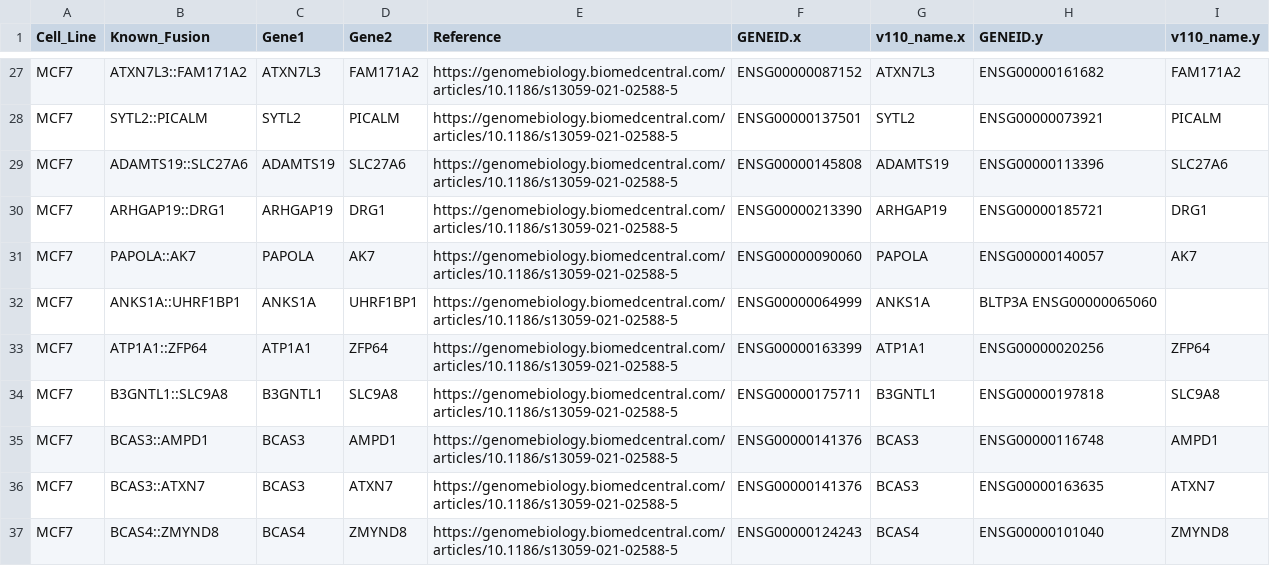
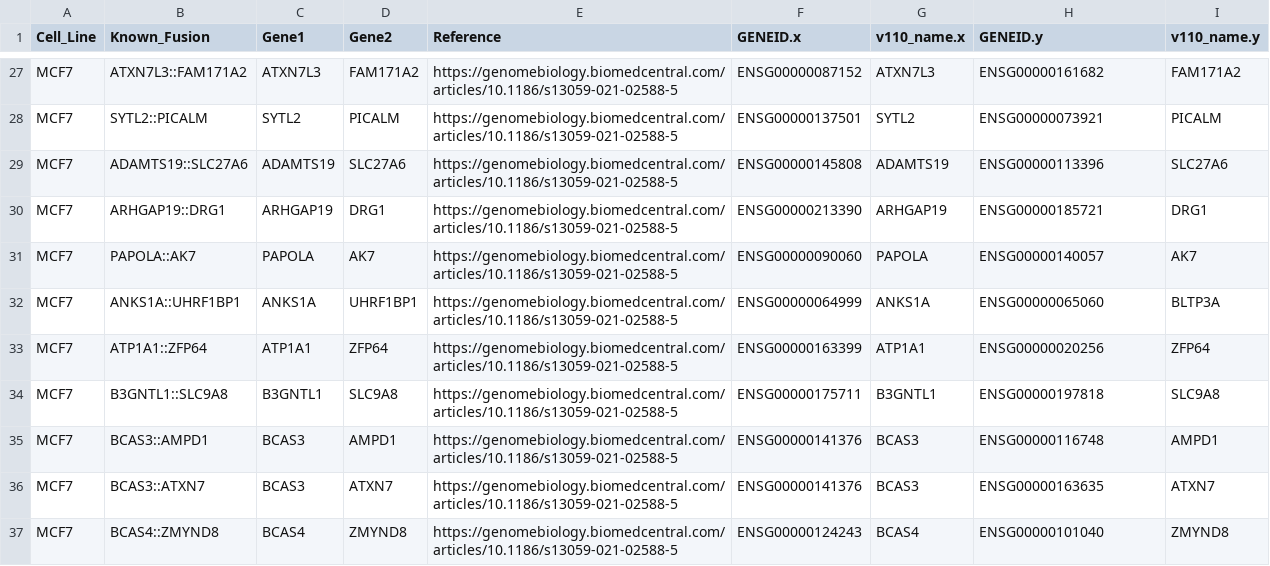
Before and after one commit to RDorney/LRFusionBenchmark, a TSV file: CellLineData/known_fusions_manual_annotation.tsv, drawn as a sheet; only a part is shown, gaps mark what is left out.

Commit message:
fixing typo in manual annotation, and updating to remove biomart dependence

```diff
--- a/CellLineData/known_fusions_manual_annotation.tsv
+++ b/CellLineData/known_fusions_manual_annotation.tsv
@@ -31,3 +31,3 @@ MCF7	ARHGAP19::DRG1	ARHGAP19	DRG1	https://genomebiology.biomedcentral.com/articl
 MCF7	PAPOLA::AK7	PAPOLA	AK7	https://genomebiology.biomedcentral.com/articles/10.1186/s13059-021-02588-5	ENSG00000090060	PAPOLA	ENSG00000140057	AK7
-MCF7	ANKS1A::UHRF1BP1	ANKS1A	UHRF1BP1	https://genomebiology.biomedcentral.com/articles/10.1186/s13059-021-02588-5	ENSG00000064999	ANKS1A	BLTP3A ENSG00000065060
+MCF7	ANKS1A::UHRF1BP1	ANKS1A	UHRF1BP1	https://genomebiology.biomedcentral.com/articles/10.1186/s13059-021-02588-5	ENSG00000064999	ANKS1A	ENSG00000065060	BLTP3A
 MCF7	ATP1A1::ZFP64	ATP1A1	ZFP64	https://genomebiology.biomedcentral.com/articles/10.1186/s13059-021-02588-5	ENSG00000163399	ATP1A1	ENSG00000020256	ZFP64
```
Also changed, not shown: 5 other files.
